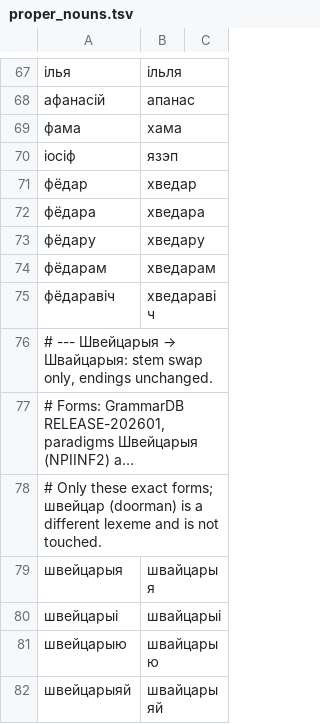
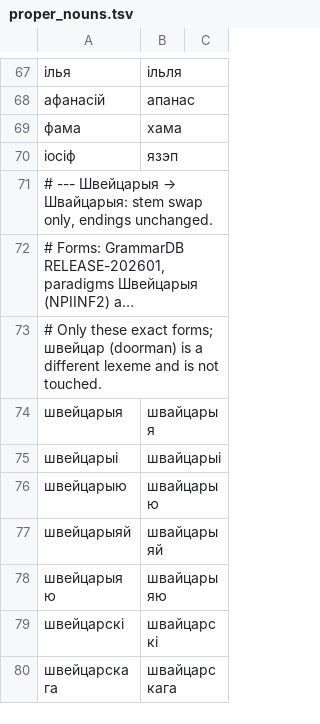
Before and after one commit to sewstie/pravapis, a TSV file: data/lexicon/proper_nouns.tsv, drawn as a sheet; only a part is shown, gaps mark what is left out; the shorter side is filled out with more unchanged rows; long unchanged cells end in …; the diff names each change by its address in the sheet, - before the commit and + after, or states it on an @@ line.

```diff
--- a/data/lexicon/proper_nouns.tsv
+++ b/data/lexicon/proper_nouns.tsv
-row 71: фёдар | хведар
-row 72: фёдара | хведара
-row 73: фёдару | хведару
-row 74: фёдарам | хведарам
-row 75: фёдаравіч | хведаравіч
```
Also changed, not shown: data/eval/gold.tsv, 11 other files.
